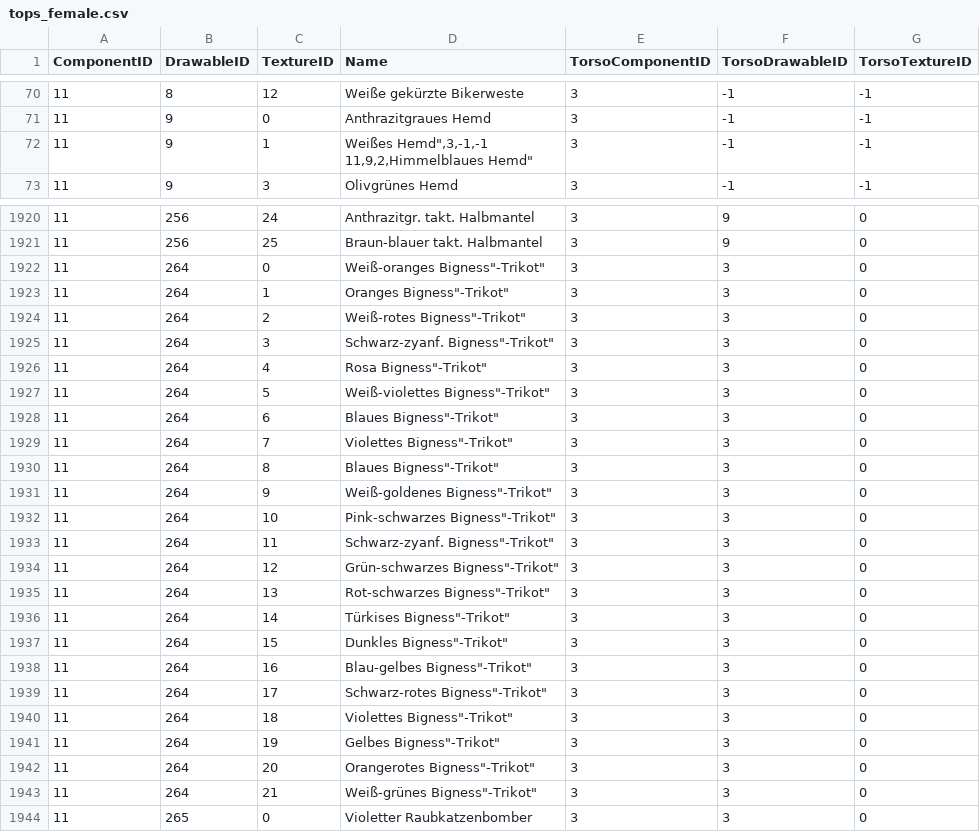
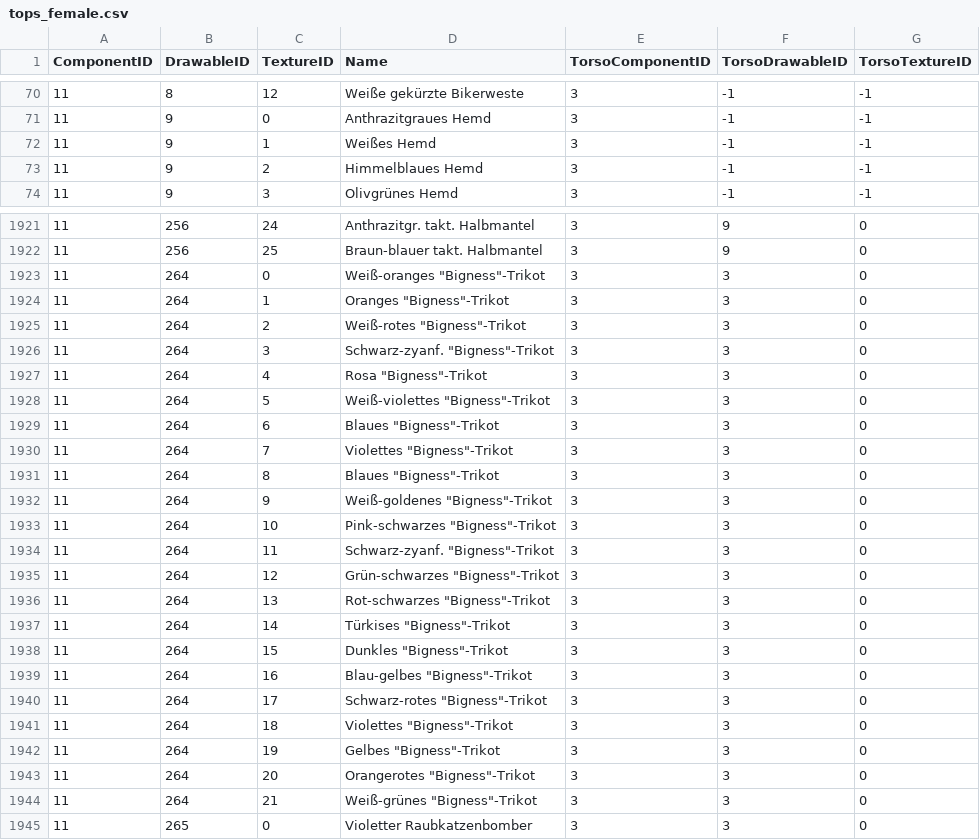
Before and after one commit to Hutmacherr/gta-clothes-dump, a CSV file: clothes/tops_female.csv, drawn as a sheet; only a part is shown, gaps mark what is left out; the diff covers the shown part only.

Commit message:
tops femlae corrected

```diff
--- a/clothes/tops_female.csv
+++ b/clothes/tops_female.csv
@@ -71,4 +71,4 @@ ComponentID,DrawableID,TextureID,Name,TorsoComponentID,TorsoDrawableID,TorsoText
 11,9,0,"Anthrazitgraues Hemd",3,-1,-1
-11,9,1,"Weißes Hemd"",3,-1,-1
-11,9,2,"Himmelblaues Hemd",3,-1,-1
+11,9,1,"Weißes Hemd",3,-1,-1
+11,9,2,"Himmelblaues Hemd",3,-1,-1
 11,9,3,"Olivgrünes Hemd",3,-1,-1
@@ -1922,24 +1922,24 @@ ComponentID,DrawableID,TextureID,Name,TorsoComponentID,TorsoDrawableID,TorsoText
 11,256,25,"Braun-blauer takt. Halbmantel",3,9,0
-11,264,0,"Weiß-oranges "Bigness"-Trikot",3,3,0
-11,264,1,"Oranges "Bigness"-Trikot",3,3,0
-11,264,2,"Weiß-rotes "Bigness"-Trikot",3,3,0
-11,264,3,"Schwarz-zyanf. "Bigness"-Trikot",3,3,0
-11,264,4,"Rosa "Bigness"-Trikot",3,3,0
-11,264,5,"Weiß-violettes "Bigness"-Trikot",3,3,0
-11,264,6,"Blaues "Bigness"-Trikot",3,3,0
-11,264,7,"Violettes "Bigness"-Trikot",3,3,0
-11,264,8,"Blaues "Bigness"-Trikot",3,3,0
-11,264,9,"Weiß-goldenes "Bigness"-Trikot",3,3,0
-11,264,10,"Pink-schwarzes "Bigness"-Trikot",3,3,0
-11,264,11,"Schwarz-zyanf. "Bigness"-Trikot",3,3,0
-11,264,12,"Grün-schwarzes "Bigness"-Trikot",3,3,0
-11,264,13,"Rot-schwarzes "Bigness"-Trikot",3,3,0
-11,264,14,"Türkises "Bigness"-Trikot",3,3,0
-11,264,15,"Dunkles "Bigness"-Trikot",3,3,0
-11,264,16,"Blau-gelbes "Bigness"-Trikot",3,3,0
-11,264,17,"Schwarz-rotes "Bigness"-Trikot",3,3,0
-11,264,18,"Violettes "Bigness"-Trikot",3,3,0
-11,264,19,"Gelbes "Bigness"-Trikot",3,3,0
-11,264,20,"Orangerotes "Bigness"-Trikot",3,3,0
-11,264,21,"Weiß-grünes "Bigness"-Trikot",3,3,0
+11,264,0,"Weiß-oranges ""Bigness""-Trikot",3,3,0
+11,264,1,"Oranges ""Bigness""-Trikot",3,3,0
+11,264,2,"Weiß-rotes ""Bigness""-Trikot",3,3,0
+11,264,3,"Schwarz-zyanf. ""Bigness""-Trikot",3,3,0
+11,264,4,"Rosa ""Bigness""-Trikot",3,3,0
+11,264,5,"Weiß-violettes ""Bigness""-Trikot",3,3,0
+11,264,6,"Blaues ""Bigness""-Trikot",3,3,0
+11,264,7,"Violettes ""Bigness""-Trikot",3,3,0
+11,264,8,"Blaues ""Bigness""-Trikot",3,3,0
+11,264,9,"Weiß-goldenes ""Bigness""-Trikot",3,3,0
+11,264,10,"Pink-schwarzes ""Bigness""-Trikot",3,3,0
+11,264,11,"Schwarz-zyanf. ""Bigness""-Trikot",3,3,0
+11,264,12,"Grün-schwarzes ""Bigness""-Trikot",3,3,0
+11,264,13,"Rot-schwarzes ""Bigness""-Trikot",3,3,0
+11,264,14,"Türkises ""Bigness""-Trikot",3,3,0
+11,264,15,"Dunkles ""Bigness""-Trikot",3,3,0
+11,264,16,"Blau-gelbes ""Bigness""-Trikot",3,3,0
+11,264,17,"Schwarz-rotes ""Bigness""-Trikot",3,3,0
+11,264,18,"Violettes ""Bigness""-Trikot",3,3,0
+11,264,19,"Gelbes ""Bigness""-Trikot",3,3,0
+11,264,20,"Orangerotes ""Bigness""-Trikot",3,3,0
+11,264,21,"Weiß-grünes ""Bigness""-Trikot",3,3,0
 11,265,0,"Violetter Raubkatzenbomber",3,3,0
```
Also changed, not shown: 42 edited cells elsewhere in this file.
